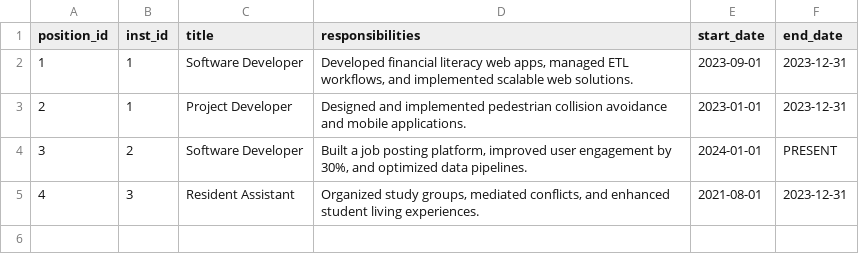
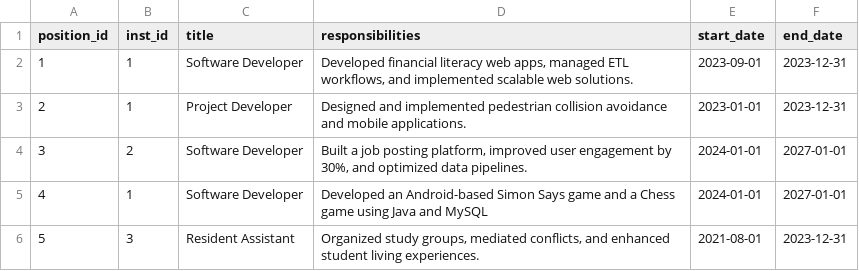
Before and after one commit to Mulambo97/portfolio, a CSV file: flask_app/database/initial_data/positions.csv, drawn as a sheet.

Commit message:
create a resume page and focus on retriving data from db and create table

```diff
--- a/flask_app/database/initial_data/positions.csv
+++ b/flask_app/database/initial_data/positions.csv
@@ -3,3 +3,4 @@ position_id,inst_id,title,responsibilities,start_date,end_date
 2,1,Project Developer,"Designed and implemented pedestrian collision avoidance and mobile applications.",2023-01-01,2023-12-31
-3,2,Software Developer,"Built a job posting platform, improved user engagement by 30%, and optimized data pipelines.",2024-01-01,PRESENT
-4,3,Resident Assistant,"Organized study groups, mediated conflicts, and enhanced student living experiences.",2021-08-01,2023-12-31
+3,2,Software Developer,"Built a job posting platform, improved user engagement by 30%, and optimized data pipelines.",2024-01-01,2027-01-01
+4,1,Software Developer,"Developed an Android-based Simon Says game and a Chess game using Java and MySQL",2024-01-01,2027-01-01
+5,3,Resident Assistant,"Organized study groups, mediated conflicts, and enhanced student living experiences.",2021-08-01,2023-12-31
```
Also changed, not shown: flask_app/database/initial_data/experiences.csv, flask_app/database/initial_data/institutions.csv, 8 other files.
